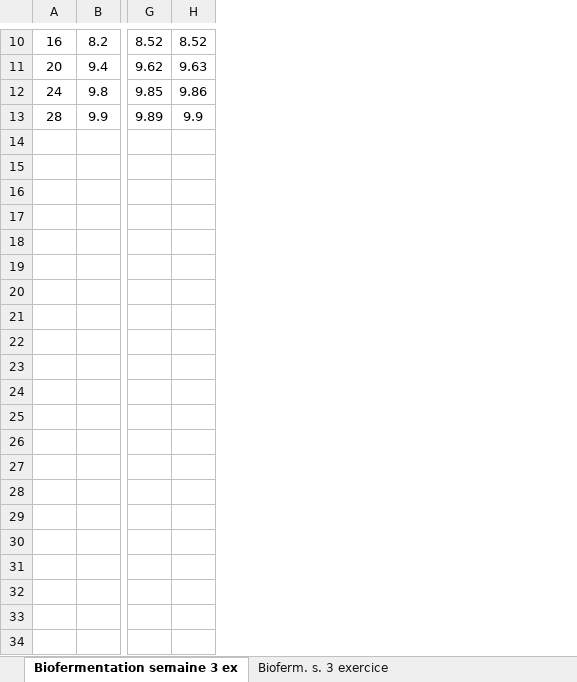
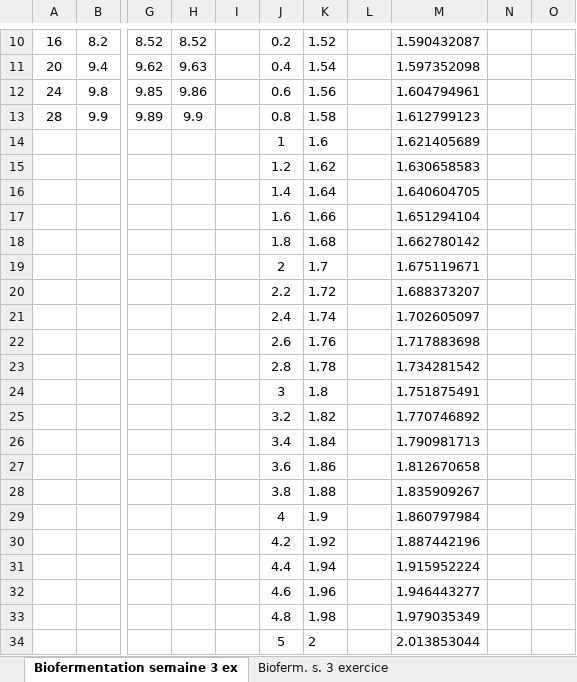
Before and after one commit to repzilon/Repzilon.Libraries, an Excel workbook: LogisticModel.xlsx, sheet Biofermentation semaine 3 ex, drawn as a sheet; only a part is shown, gaps mark what is left out; values as stored, in another font and other column widths than the file's, no borders; rows hold the shown columns only; the diff names each change by its address in the sheet, - before the commit and + after, or states it on an @@ line.

Commit message:
Evaluate logistic model using area between curves

```diff
--- a/LogisticModel.xlsx (sheet Biofermentation semaine 3 ex)
+++ b/LogisticModel.xlsx (sheet Biofermentation semaine 3 ex)
+column I, empty
+column J, rows 10-13: 0.2 | 0.4 | 0.6 | 0.8
+column K, rows 10-13: 1.52 | 1.54 | 1.56 | 1.58
+column L, empty
+column M, rows 10-13: 1.590432087 | 1.597352098 | 1.604794961 | 1.612799123
+column N, empty
+column O, empty
+row 14:  |  |  |  |  | 1 | 1.6 |  | 1.621405689
+row 15:  |  |  |  |  | 1.2 | 1.62 |  | 1.630658583
+row 16:  |  |  |  |  | 1.4 | 1.64 |  | 1.640604705
+row 17:  |  |  |  |  | 1.6 | 1.66 |  | 1.651294104
+row 18:  |  |  |  |  | 1.8 | 1.68 |  | 1.662780142
+row 19:  |  |  |  |  | 2 | 1.7 |  | 1.675119671
+row 20:  |  |  |  |  | 2.2 | 1.72 |  | 1.688373207
+row 21:  |  |  |  |  | 2.4 | 1.74 |  | 1.702605097
+row 22:  |  |  |  |  | 2.6 | 1.76 |  | 1.717883698
+row 23:  |  |  |  |  | 2.8 | 1.78 |  | 1.734281542
+row 24:  |  |  |  |  | 3 | 1.8 |  | 1.751875491
+row 25:  |  |  |  |  | 3.2 | 1.82 |  | 1.770746892
+row 26:  |  |  |  |  | 3.4 | 1.84 |  | 1.790981713
+row 27:  |  |  |  |  | 3.6 | 1.86 |  | 1.812670658
+row 28:  |  |  |  |  | 3.8 | 1.88 |  | 1.835909267
+row 29:  |  |  |  |  | 4 | 1.9 |  | 1.860797984
+row 30:  |  |  |  |  | 4.2 | 1.92 |  | 1.887442196
+row 31:  |  |  |  |  | 4.4 | 1.94 |  | 1.915952224
+row 32:  |  |  |  |  | 4.6 | 1.96 |  | 1.946443277
+row 33:  |  |  |  |  | 4.8 | 1.98 |  | 1.979035349
+row 34:  |  |  |  |  | 5 | 2 |  | 2.013853044
```
Also changed, not shown: sheet Biofermentation labo. 5 O2, charts or pictures, 5 other files.
